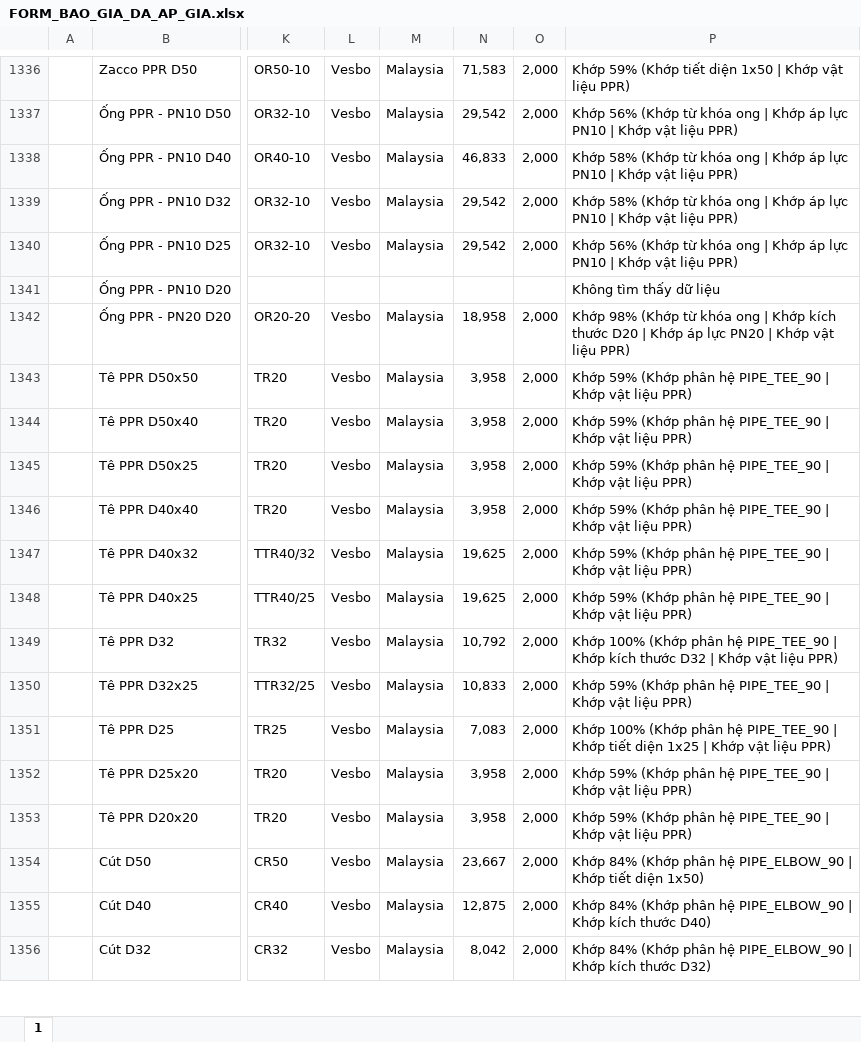
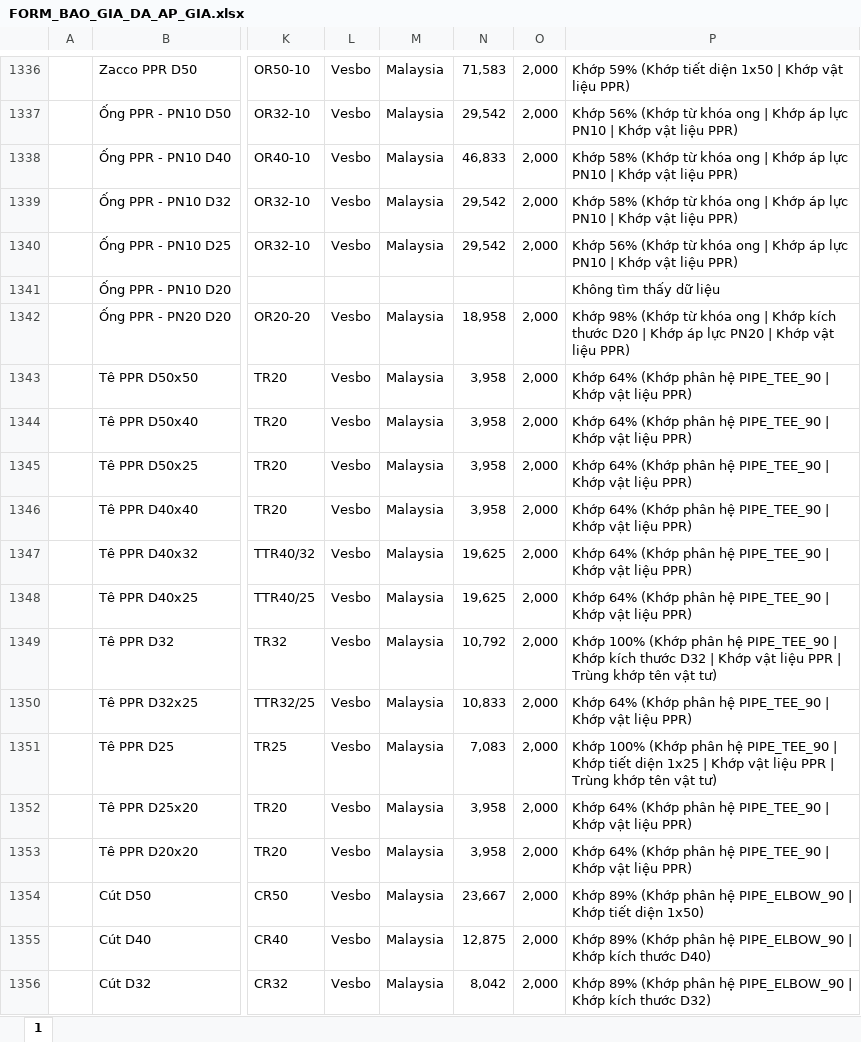
Before and after one commit to duongbigcom-dev/DU-TOAN, an Excel workbook: exports/FORM_BAO_GIA_DA_AP_GIA.xlsx, sheet 1, drawn as a sheet; only a part is shown, gaps mark what is left out; values as stored, in another font and other column widths than the file's, no cell formats; the diff covers the shown part only; the diff names each change by its address in the sheet, - before the commit and + after, or states it on an @@ line.

```diff
--- a/exports/FORM_BAO_GIA_DA_AP_GIA.xlsx (sheet 1)
+++ b/exports/FORM_BAO_GIA_DA_AP_GIA.xlsx (sheet 1)
-P1343:P1348: Khớp 59% (Khớp phân…
+P1343:P1348: Khớp 64% (Khớp phân…
-P1349: …vật liệu PPR)
+P1349: …vật liệu PPR | Trùng khớp tên vật tư)
-P1350: Khớp 59% (Khớp phân…
+P1350: Khớp 64% (Khớp phân…
-P1351: …vật liệu PPR)
+P1351: …vật liệu PPR | Trùng khớp tên vật tư)
-P1352:P1353: Khớp 59% (Khớp phân…
+P1352:P1353: Khớp 64% (Khớp phân…
-P1354: Khớp 84% (Khớp phân…
+P1354: Khớp 89% (Khớp phân…
-P1355: Khớp 84% (Khớp phân…
+P1355: Khớp 89% (Khớp phân…
-P1356: Khớp 84% (Khớp phân…
+P1356: Khớp 89% (Khớp phân…
```
Also changed, not shown: 625 edited cells elsewhere in this sheet, cell formats, 3 other files.
